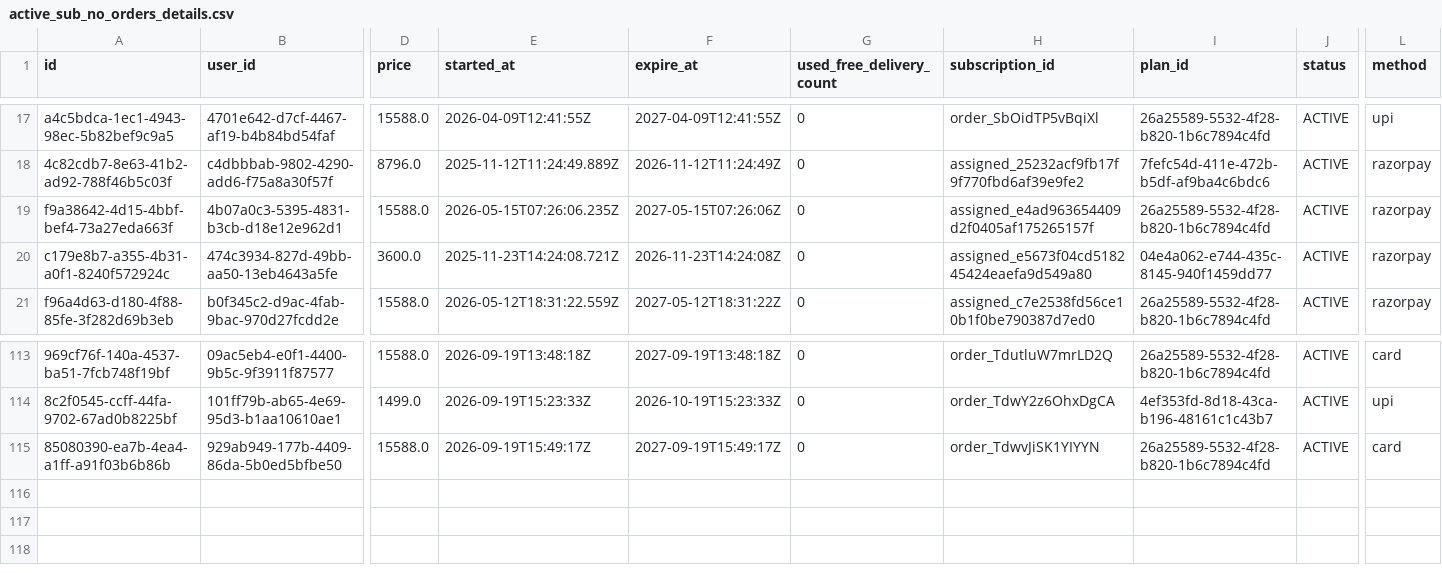
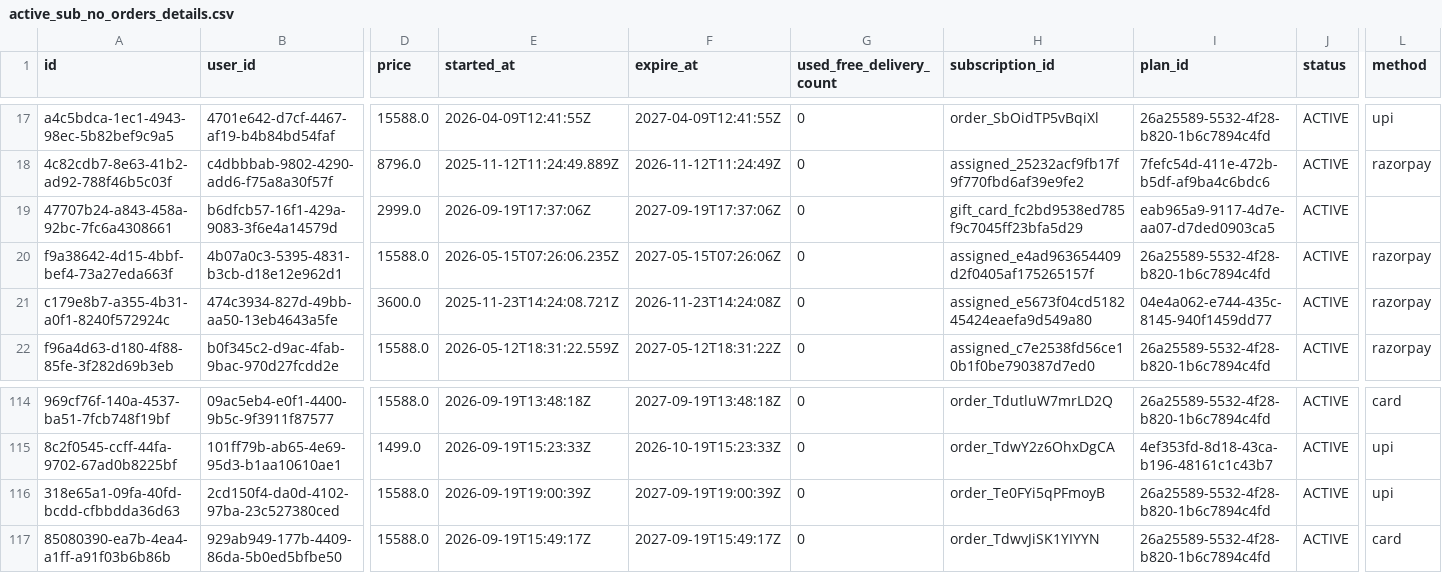
Before and after one commit to Amankr0402/Daily-Sales-Revenue-Report, a CSV file: data/active_sub_no_orders_details.csv, drawn as a sheet; only a part is shown, gaps mark what is left out; rows hold the shown columns only; the diff names each change by its address in the sheet, - before the commit and + after, or states it on an @@ line.

Commit message:
chore(data): auto-sync sales data [2026-09-19 19:30 UTC]

```diff
--- a/data/active_sub_no_orders_details.csv
+++ b/data/active_sub_no_orders_details.csv
+row 19: 47707b24-a843-458a-92bc-7fc6a4308661 | b6dfcb57-16f1-429a-9083-3f6e4a14579d | 2999.0 | 2026-09-19T17:37:06Z | 2027-09-19T17:37:06Z | 0 | gift_card_fc2bd9538ed785f9c7045ff23bfa5d29 | eab965a9-9117-4d7e-aa07-d7ded0903ca5 | ACTIVE
+row 116: 318e65a1-09fa-40fd-bcdd-cfbbdda36d63 | 2cd150f4-da0d-4102-97ba-23c527380ced | 15588.0 | 2026-09-19T19:00:39Z | 2027-09-19T19:00:39Z | 0 | order_Te0FYi5qPFmoyB | 26a25589-5532-4f28-b820-1b6c7894c4fd | ACTIVE | upi
```
Also changed, not shown: data/all_new_users_order_status_details.csv, data/new_users_delivery_status_details.csv, 23 other files.
